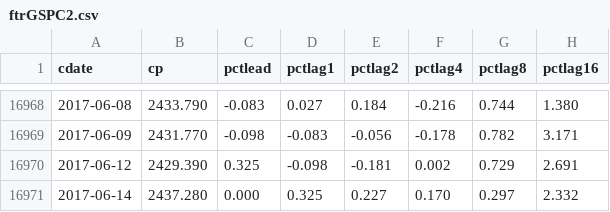
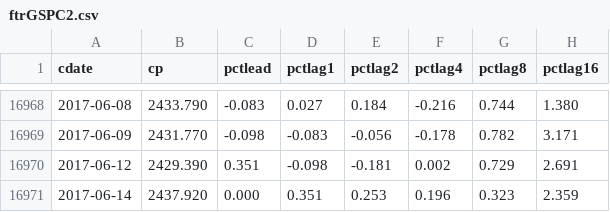
Before and after one commit to danbikle/spy611v2, a CSV file: public/csv/ftrGSPC2.csv, drawn as a sheet; only a part is shown, gaps mark what is left out.

```diff
--- a/public/csv/ftrGSPC2.csv
+++ b/public/csv/ftrGSPC2.csv
@@ -16969,3 +16969,3 @@ cdate,cp,pctlead,pctlag1,pctlag2,pctlag4,pctlag8,pctlag16
 2017-06-09,2431.770,-0.098,-0.083,-0.056,-0.178,0.782,3.171
-2017-06-12,2429.390,0.325,-0.098,-0.181,0.002,0.729,2.691
-2017-06-14,2437.280,0.000,0.325,0.227,0.170,0.297,2.332
+2017-06-12,2429.390,0.351,-0.098,-0.181,0.002,0.729,2.691
+2017-06-14,2437.920,0.000,0.351,0.253,0.196,0.323,2.359
```
Also changed, not shown: public/csv/GSPC2.csv, 2 other files.
